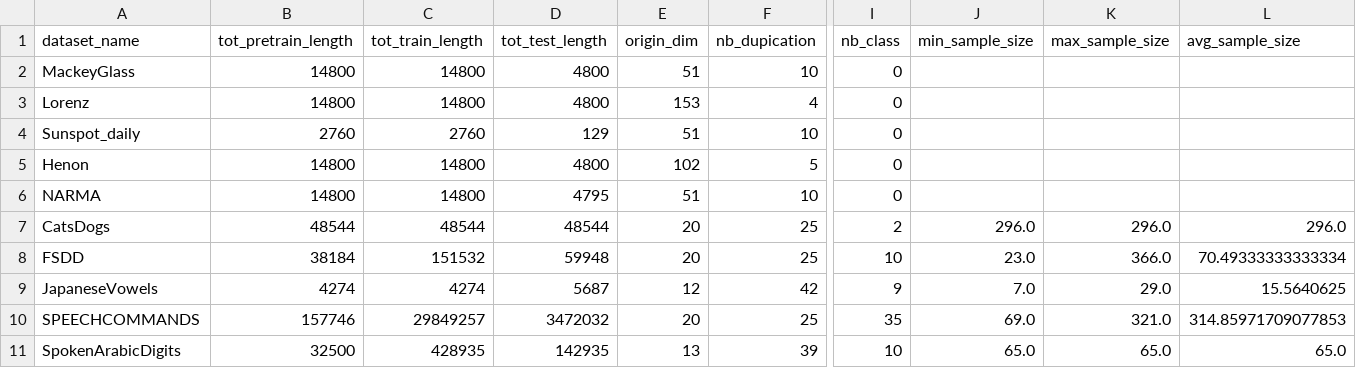
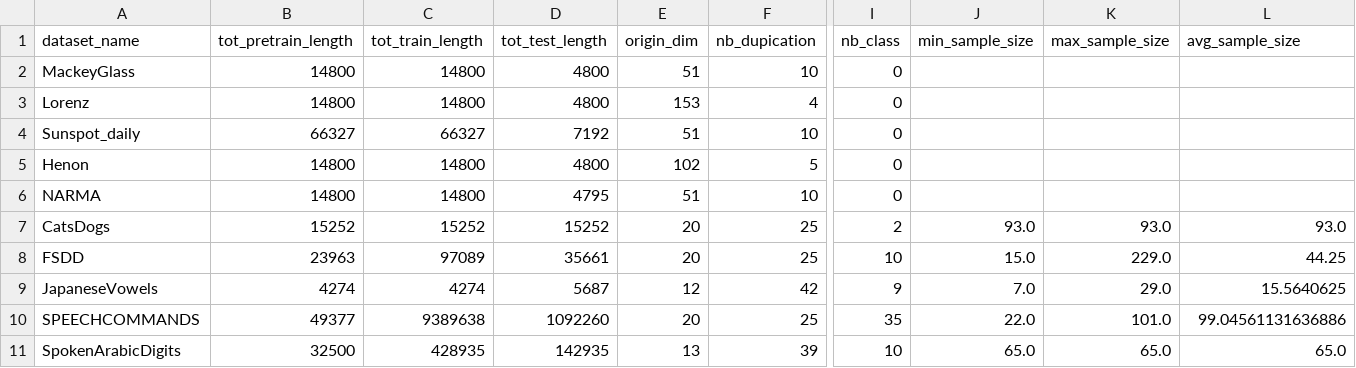
Before and after one commit to Finebouche/hag, a CSV file: outputs/hag/analysis_results/dataset_characteristics.csv, drawn as a sheet; only a part is shown, gaps mark what is left out; the diff names each change by its address in the sheet, - before the commit and + after, or states it on an @@ line.

```diff
--- a/outputs/hag/analysis_results/dataset_characteristics.csv
+++ b/outputs/hag/analysis_results/dataset_characteristics.csv
-B4 (tot_pretrain_length): 2760
+B4 (tot_pretrain_length): 66327
-C4 (tot_train_length): 2760
+C4 (tot_train_length): 66327
-D4 (tot_test_length): 129
+D4 (tot_test_length): 7192
-B7 (tot_pretrain_length): 48544
+B7 (tot_pretrain_length): 15252
-C7 (tot_train_length): 48544
+C7 (tot_train_length): 15252
-D7 (tot_test_length): 48544
+D7 (tot_test_length): 15252
-J7 (min_sample_size): 296.0
+J7 (min_sample_size): 93.0
-K7 (max_sample_size): 296.0
+K7 (max_sample_size): 93.0
-L7 (avg_sample_size): 296.0
+L7 (avg_sample_size): 93.0
-B8 (tot_pretrain_length): 38184
+B8 (tot_pretrain_length): 23963
-C8 (tot_train_length): 151532
+C8 (tot_train_length): 97089
-D8 (tot_test_length): 59948
+D8 (tot_test_length): 35661
-J8 (min_sample_size): 23.0
+J8 (min_sample_size): 15.0
-K8 (max_sample_size): 366.0
+K8 (max_sample_size): 229.0
-L8 (avg_sample_size): 70.49333333333334
+L8 (avg_sample_size): 44.25
-B10 (tot_pretrain_length): 157746
+B10 (tot_pretrain_length): 49377
-C10 (tot_train_length): 29849257
+C10 (tot_train_length): 9389638
-D10 (tot_test_length): 3472032
+D10 (tot_test_length): 1092260
-J10 (min_sample_size): 69.0
+J10 (min_sample_size): 22.0
-K10 (max_sample_size): 321.0
+K10 (max_sample_size): 101.0
-L10 (avg_sample_size): 314.85971709077853
+L10 (avg_sample_size): 99.04561131636886
```
Also changed, not shown: outputs/hag/analysis_results/hag_off_diagonal_resampling.csv, outputs/hag/analysis_results/numpy_vs_jax.csv, 2 other files.
